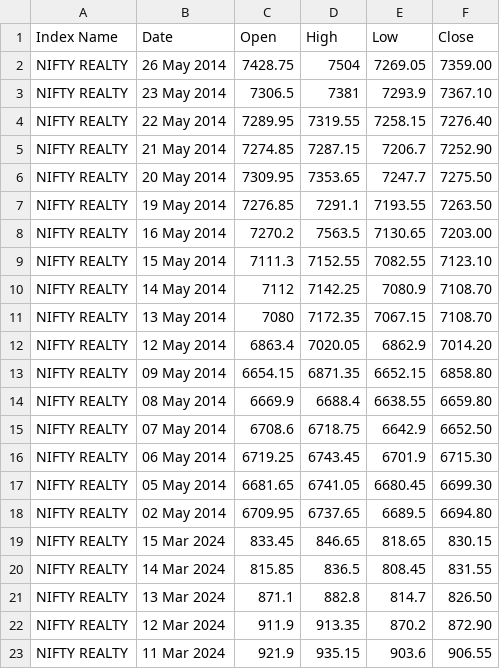
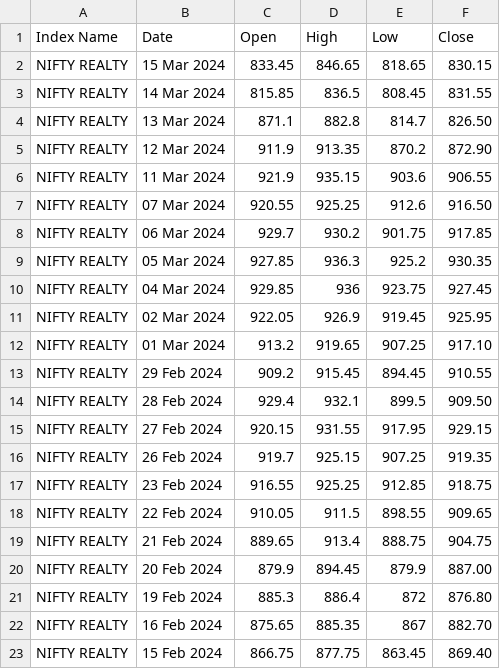
Before and after one commit to hessocateye/econoshield_hackswift_2024, a CSV file: resources/NIFTY_INDICES/NIFTY REALTY_Historical_PR_01012010to17032024.csv, drawn as a sheet; only a part is shown; the shorter side is filled out with more unchanged rows.

Commit message:
New data utils, manual fixes in NIFTY_REALTY, WEO IMF file on GDP

```diff
--- a/resources/NIFTY_INDICES/NIFTY REALTY_Historical_PR_01012010to17032024.csv
+++ b/resources/NIFTY_INDICES/NIFTY REALTY_Historical_PR_01012010to17032024.csv
@@ -1,19 +1,2 @@
 "Index Name","Date","Open","High","Low","Close"
-"NIFTY REALTY","26 May 2014","7428.75","7504","7269.05","7359.00"
-"NIFTY REALTY","23 May 2014","7306.5","7381","7293.9","7367.10"
-"NIFTY REALTY","22 May 2014","7289.95","7319.55","7258.15","7276.40"
-"NIFTY REALTY","21 May 2014","7274.85","7287.15","7206.7","7252.90"
-"NIFTY REALTY","20 May 2014","7309.95","7353.65","7247.7","7275.50"
-"NIFTY REALTY","19 May 2014","7276.85","7291.1","7193.55","7263.50"
-"NIFTY REALTY","16 May 2014","7270.2","7563.5","7130.65","7203.00"
-"NIFTY REALTY","15 May 2014","7111.3","7152.55","7082.55","7123.10"
-"NIFTY REALTY","14 May 2014","7112","7142.25","7080.9","7108.70"
-"NIFTY REALTY","13 May 2014","7080","7172.35","7067.15","7108.70"
-"NIFTY REALTY","12 May 2014","6863.4","7020.05","6862.9","7014.20"
-"NIFTY REALTY","09 May 2014","6654.15","6871.35","6652.15","6858.80"
-"NIFTY REALTY","08 May 2014","6669.9","6688.4","6638.55","6659.80"
-"NIFTY REALTY","07 May 2014","6708.6","6718.75","6642.9","6652.50"
-"NIFTY REALTY","06 May 2014","6719.25","6743.45","6701.9","6715.30"
-"NIFTY REALTY","05 May 2014","6681.65","6741.05","6680.45","6699.30"
-"NIFTY REALTY","02 May 2014","6709.95","6737.65","6689.5","6694.80"
 "NIFTY REALTY","15 Mar 2024","833.45","846.65","818.65","830.15"
```
Also changed, not shown: 3 other files.
